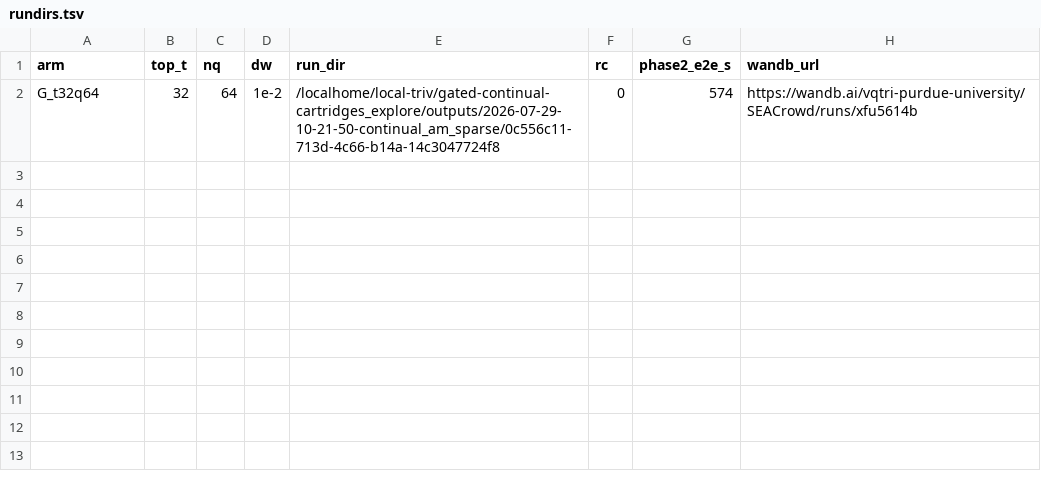
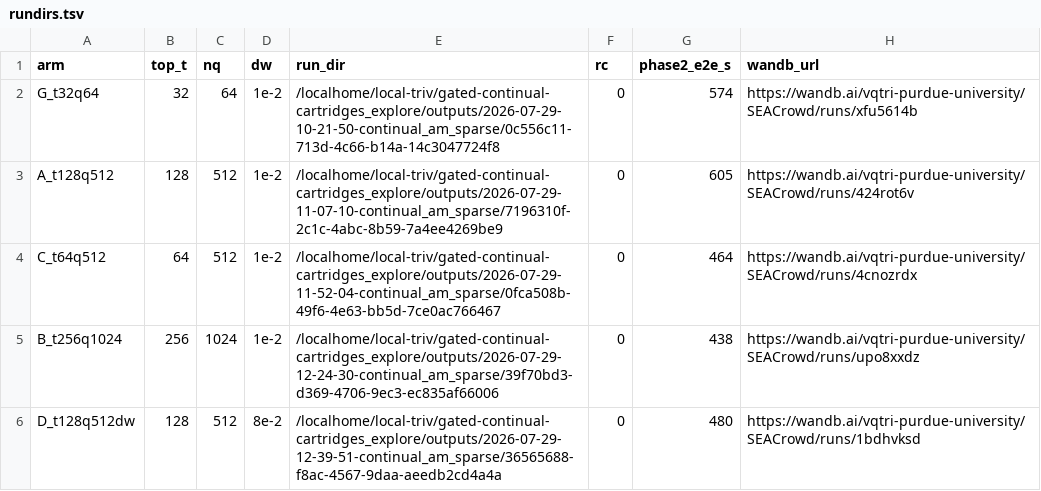
Before and after one commit to qtris123/gated-continual-cartridges, a TSV file: research_loop/results/MECH-BUDGET-B/rundirs.tsv, drawn as a sheet; the diff names each change by its address in the sheet, - before the commit and + after, or states it on an @@ line.

```diff
--- a/research_loop/results/MECH-BUDGET-B/rundirs.tsv
+++ b/research_loop/results/MECH-BUDGET-B/rundirs.tsv
+row 3: A_t128q512 | 128 | 512 | 1e-2 | /localhome/local-triv/gated-continual-cartridges_explore/outputs/2026-07-29-11-07-10-continual_am_sparse/7196310f-2c1c-4abc-8b59-7a4ee4269be9 | 0 | 605 | https://wandb.ai/vqtri-purdue-university/SEACrowd/runs/424rot6v
+row 4: C_t64q512 | 64 | 512 | 1e-2 | /localhome/local-triv/gated-continual-cartridges_explore/outputs/2026-07-29-11-52-04-continual_am_sparse/0fca508b-49f6-4e63-bb5d-7ce0ac766467 | 0 | 464 | https://wandb.ai/vqtri-purdue-university/SEACrowd/runs/4cnozrdx
+row 5: B_t256q1024 | 256 | 1024 | 1e-2 | /localhome/local-triv/gated-continual-cartridges_explore/outputs/2026-07-29-12-24-30-continual_am_sparse/39f70bd3-d369-4706-9ec3-ec835af66006 | 0 | 438 | https://wandb.ai/vqtri-purdue-university/SEACrowd/runs/upo8xxdz
+row 6: D_t128q512dw | 128 | 512 | 8e-2 | /localhome/local-triv/gated-continual-cartridges_explore/outputs/2026-07-29-12-39-51-continual_am_sparse/36565688-f8ac-4567-9daa-aeedb2cd4a4a | 0 | 480 | https://wandb.ai/vqtri-purdue-university/SEACrowd/runs/1bdhvksd
```
Also changed, not shown: 29 other files.
